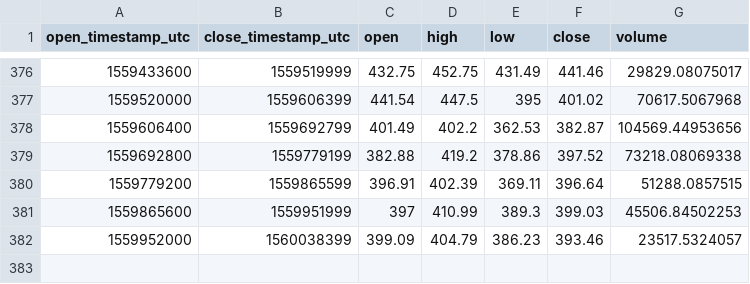
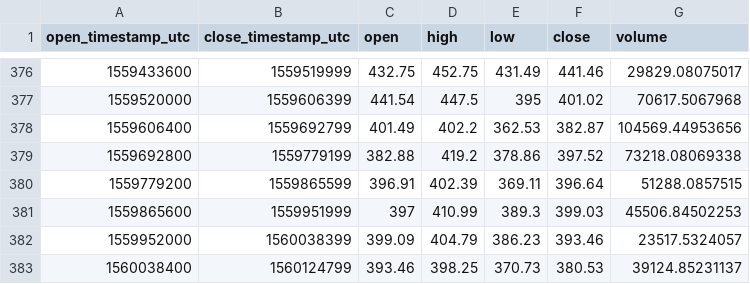
Before and after one commit to cryptobigbro/coinbasepro-BCH-USD, a CSV file: coinbasepro-BCH-USD-1d.csv, drawn as a sheet; only a part is shown, gaps mark what is left out.

```diff
--- a/coinbasepro-BCH-USD-1d.csv
+++ b/coinbasepro-BCH-USD-1d.csv
@@ -382 +382,2 @@ open_timestamp_utc,close_timestamp_utc,open,high,low,close,volume
 1559952000,1560038399,399.09,404.79,386.23,393.46,23517.5324057
+1560038400,1560124799,393.46,398.25,370.73,380.53,39124.85231137
```
Also changed, not shown: coinbasepro-BCH-USD-1h.csv, 1 other file.
